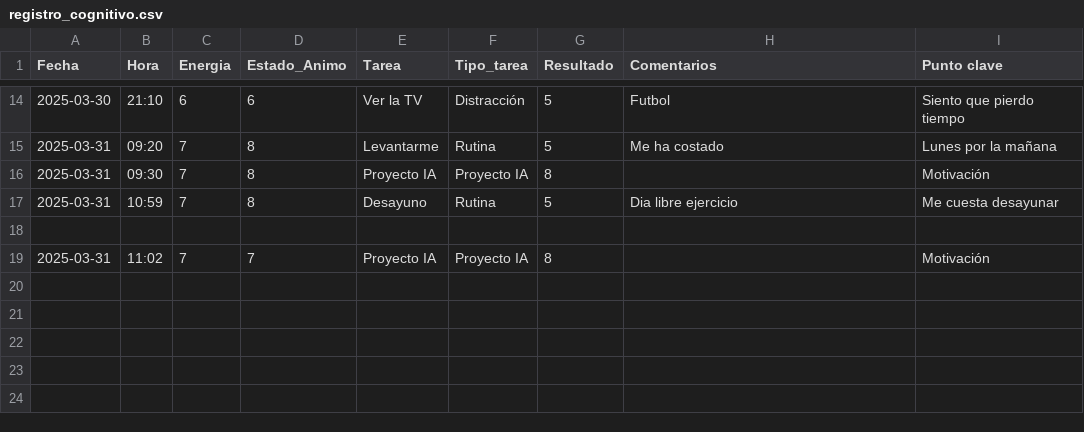
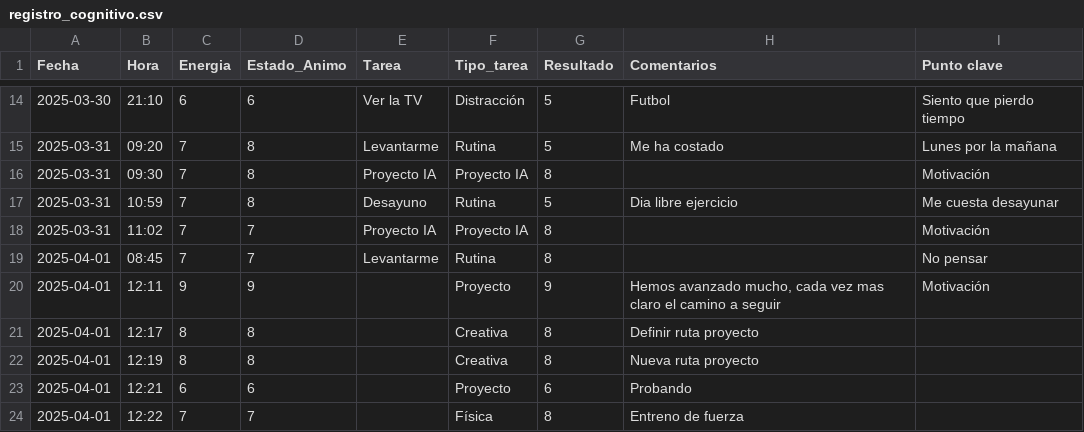
Before and after one commit to mcuestamunoz/neurocoah-ia, a CSV file: data/registro_cognitivo.csv, drawn as a sheet; only a part is shown, gaps mark what is left out; removed rows and columns are numbered as before the commit, all else as after; the diff names each change by its address in the sheet, - before the commit and + after, or states it on an @@ line.

Commit message:
Cambios en todas las etapas de las 4 fases. Se añade streamli para añadir y ejecutar los datos del registro de forma rapida y eficiente desde dispositivo movil o web. Fase 4: agente gpt funcional

```diff
--- a/data/registro_cognitivo.csv
+++ b/data/registro_cognitivo.csv
-row 18: (empty)
+row 19: 2025-04-01 | 08:45 | 7 | 7 | Levantarme | Rutina | 8 |  | No pensar
+row 20: 2025-04-01 | 12:11 | 9 | 9 |  | Proyecto | 9 | Hemos avanzado mucho, cada vez mas claro el camino a seguir | Motivación
+row 21: 2025-04-01 | 12:17 | 8 | 8 |  | Creativa | 8 | Definir ruta proyecto
+row 22: 2025-04-01 | 12:19 | 8 | 8 |  | Creativa | 8 | Nueva ruta proyecto
+row 23: 2025-04-01 | 12:21 | 6 | 6 |  | Proyecto | 6 | Probando
+row 24: 2025-04-01 | 12:22 | 7 | 7 |  | Física | 8 | Entreno de fuerza
```
Also changed, not shown: 5 other files.
